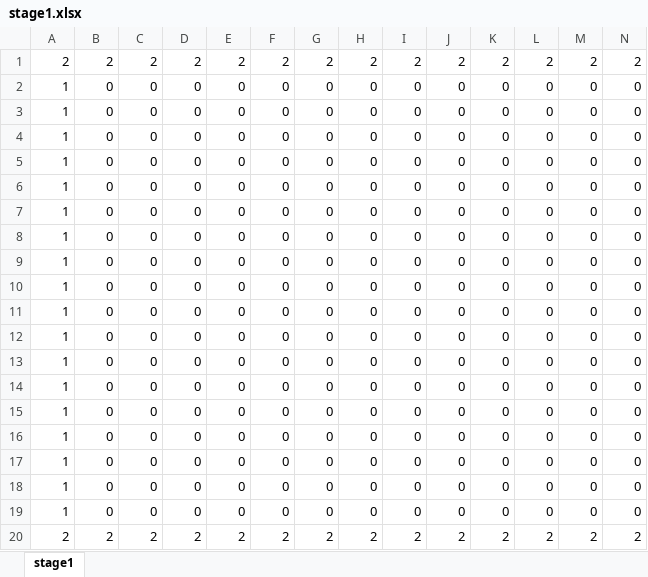
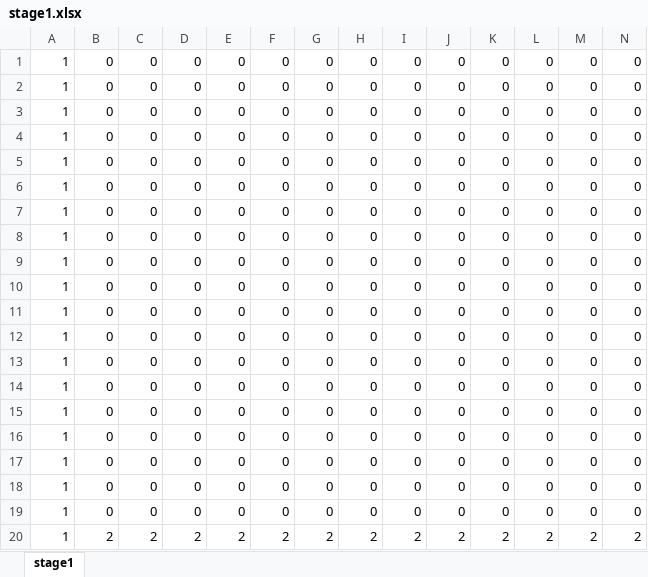
Before and after one commit to TerumiTange/3nen_GT_7, an Excel workbook: 3nen_GT_7/DXlib/DXlib/Assets/Data/stage1.xlsx, sheet stage1, drawn as a sheet; only a part is shown; values as stored, in another font and other column widths than the file's, no borders; removed rows and columns are numbered as before the commit, all else as after; rows hold the shown columns only; the diff names each change by its address in the sheet, - before the commit and + after, or states it on an @@ line.

```diff
--- a/3nen_GT_7/DXlib/DXlib/Assets/Data/stage1.xlsx (sheet stage1)
+++ b/3nen_GT_7/DXlib/DXlib/Assets/Data/stage1.xlsx (sheet stage1)
-row 1: 2 | 2 | 2 | 2 | 2 | 2 | 2 | 2 | 2 | 2 | 2 | 2 | 2 | 2
+row 1: 1 | 0 | 0 | 0 | 0 | 0 | 0 | 0 | 0 | 0 | 0 | 0 | 0 | 0
-A20: 2
+A20: 1
```
Also changed, not shown: 5 other files.
